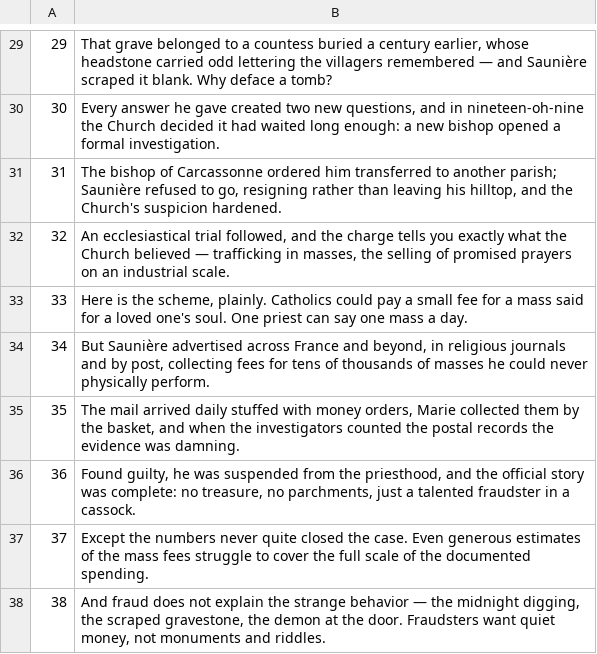
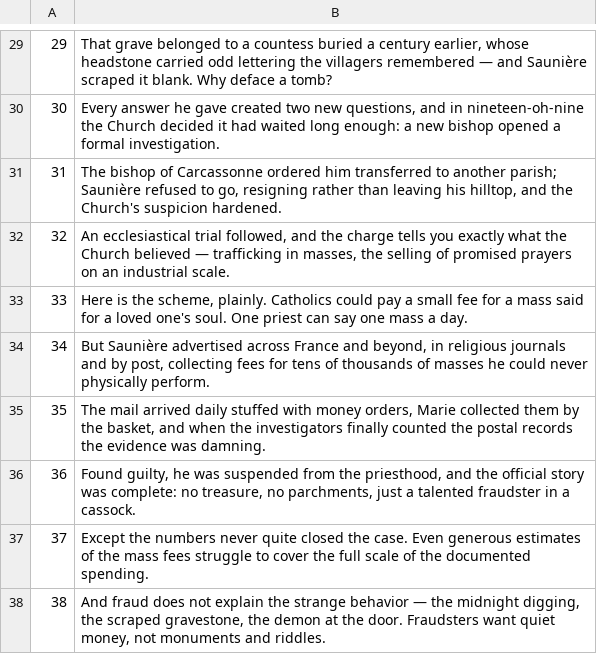
Before and after one commit to josephgshamoon/yt, a TSV file: texts.tsv, drawn as a sheet; only a part is shown, gaps mark what is left out; the diff covers the shown part only.

```diff
--- a/texts.tsv
+++ b/texts.tsv
@@ -34,3 +34,3 @@
 34	But Saunière advertised across France and beyond, in religious journals and by post, collecting fees for tens of thousands of masses he could never physically perform.
-35	The mail arrived daily stuffed with money orders, Marie collected them by the basket, and when the investigators counted the postal records the evidence was damning.
+35	The mail arrived daily stuffed with money orders, Marie collected them by the basket, and when the investigators finally counted the postal records the evidence was damning.
 36	Found guilty, he was suspended from the priesthood, and the official story was complete: no treasure, no parchments, just a talented fraudster in a cassock.
```
Also changed, not shown: 12 edited cells elsewhere in this file, recheck.tsv, 2 other files.
